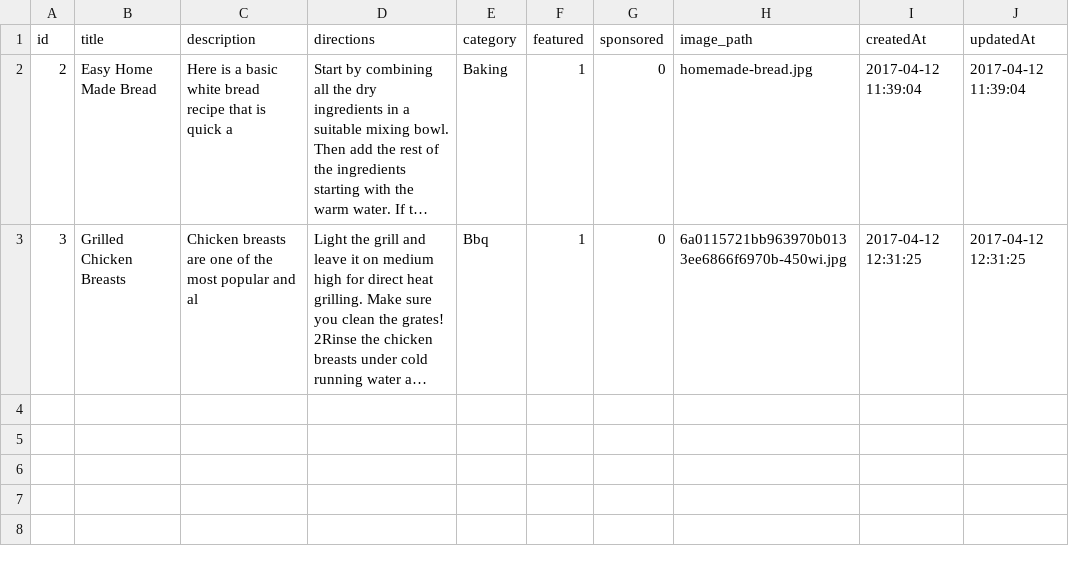
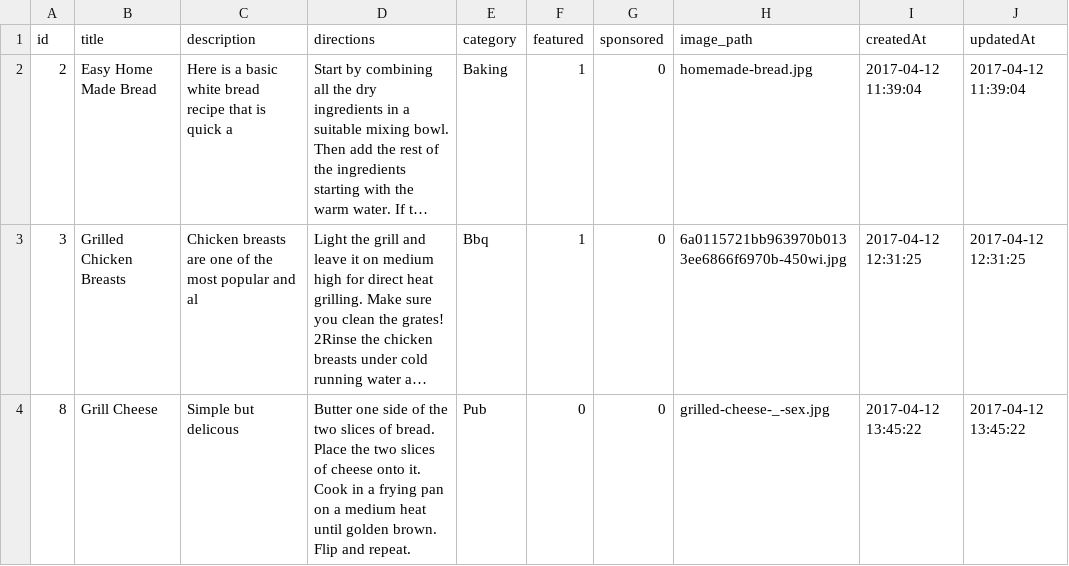
Before and after one commit to thehawkeye8six/cookerupex, a CSV file: database/post.csv, drawn as a sheet; long unchanged cells end in …; the diff names each change by its address in the sheet, - before the commit and + after, or states it on an @@ line.

Commit message:
final tweaks

```diff
--- a/database/post.csv
+++ b/database/post.csv
+row 4: 8 | Grill Cheese | Simple but delicous | Butter one side of the two slices of bread. Place the two slices of cheese onto it. Cook in a frying pan on a medium heat until golden brown. Flip and repeat. | Pub | 0 | 0 | grilled-cheese-_-sex.jpg | 2017-04-12 13:45:22 | 2017-04-12 13:45:22
```
